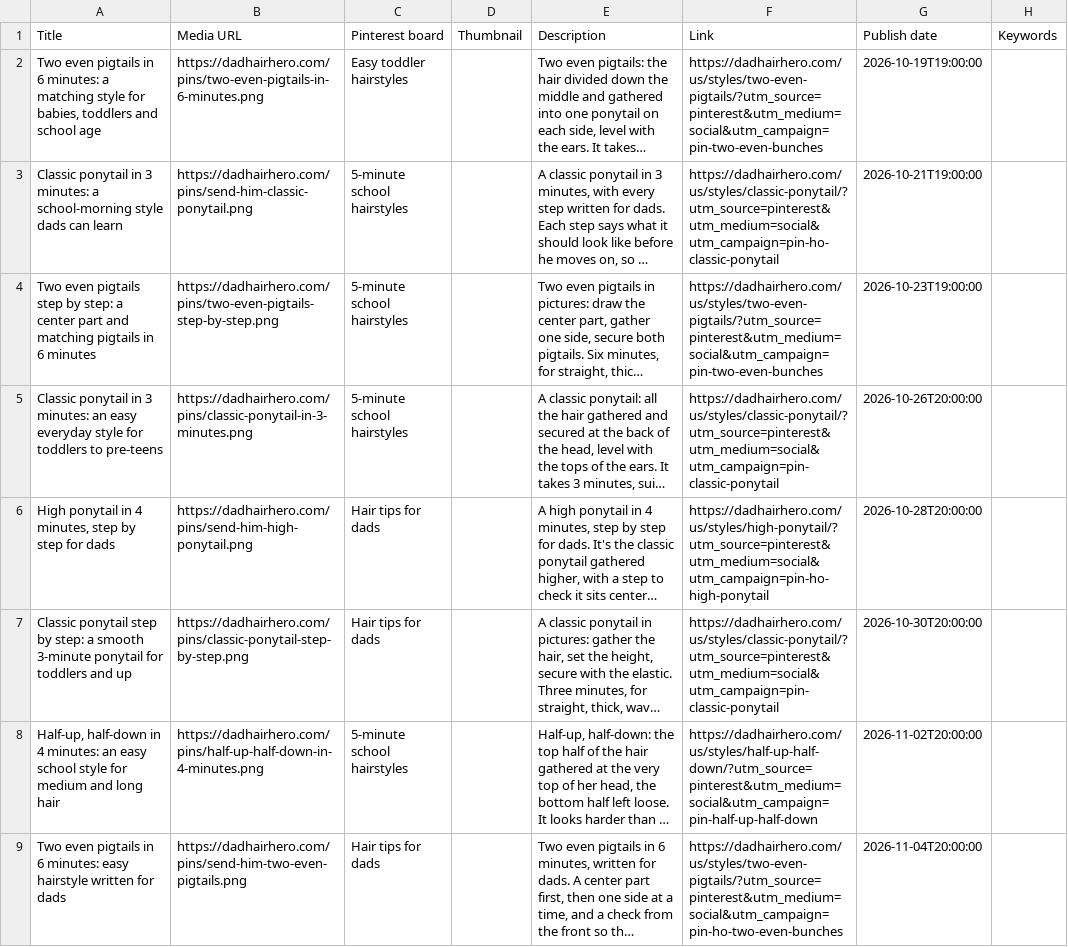
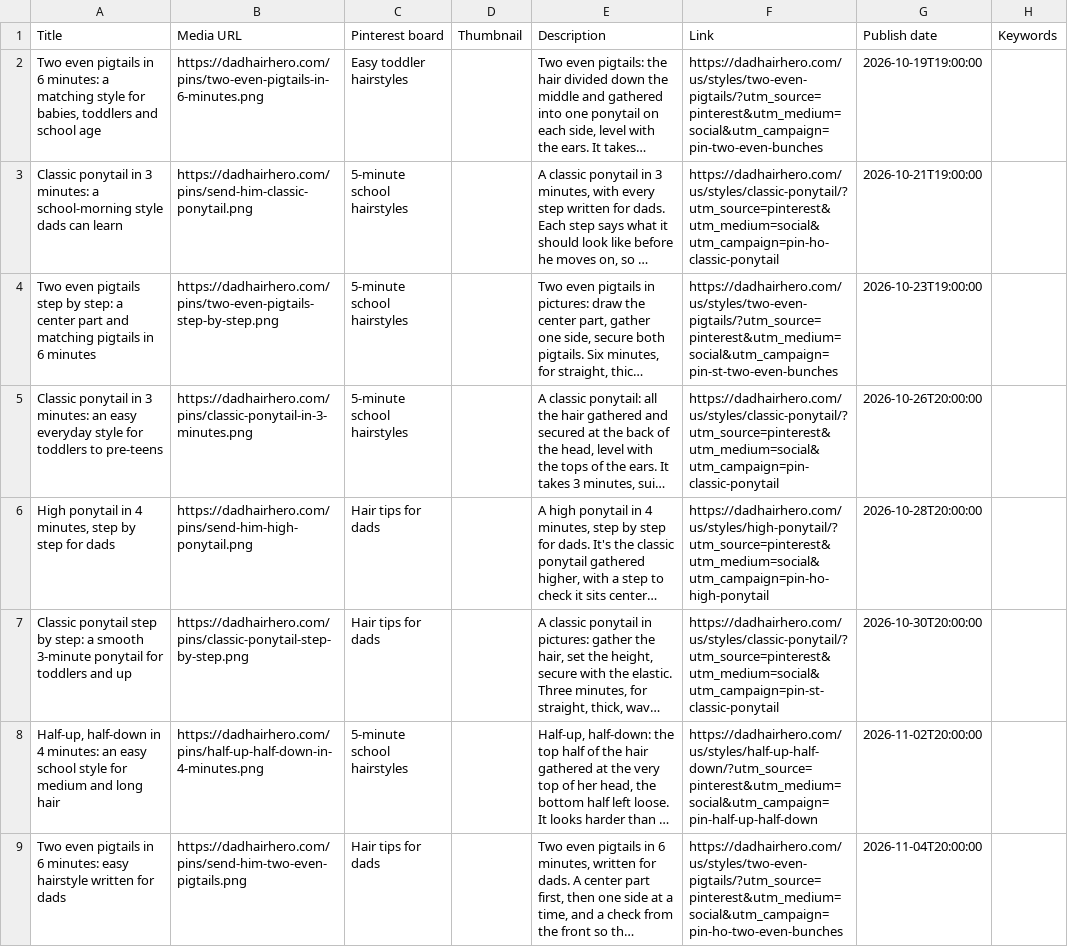
Before and after one commit to martinmick91-glitch/dadhairhero-site, a CSV file: pins/batch-1-part-1.csv, drawn as a sheet; only a part is shown; long unchanged cells end in …; the diff covers the shown part only; the diff names each change by its address in the sheet, - before the commit and + after, or states it on an @@ line.

```diff
--- a/pins/batch-1-part-1.csv
+++ b/pins/batch-1-part-1.csv
-F4 (Link): https://dadhairhero.com/us/styles/two-even-pigtails/?utm_source=pinterest&utm_medium=social&utm_campaign=pin-two-even-bunches
+F4 (Link): https://dadhairhero.com/us/styles/two-even-pigtails/?utm_source=pinterest&utm_medium=social&utm_campaign=pin-st-two-even-bunches
-F7 (Link): https://dadhairhero.com/us/styles/classic-ponytail/?utm_source=pinterest&utm_medium=social&utm_campaign=pin-classic-ponytail
+F7 (Link): https://dadhairhero.com/us/styles/classic-ponytail/?utm_source=pinterest&utm_medium=social&utm_campaign=pin-st-classic-ponytail
```
Also changed, not shown: 2 edited cells elsewhere in this file, pins/batch-1-part-2.csv, 5 other files.
